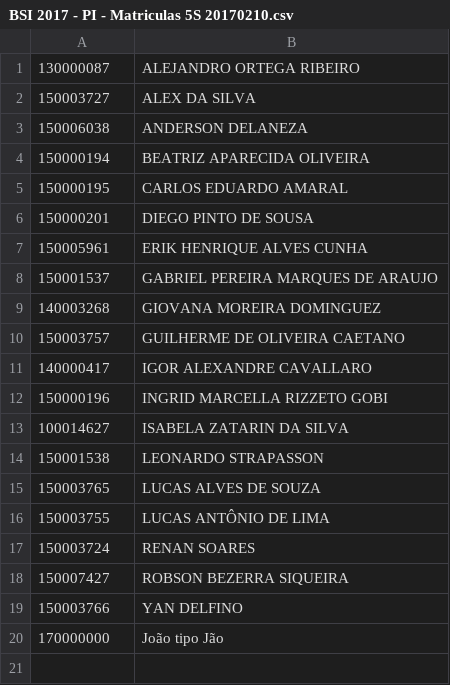
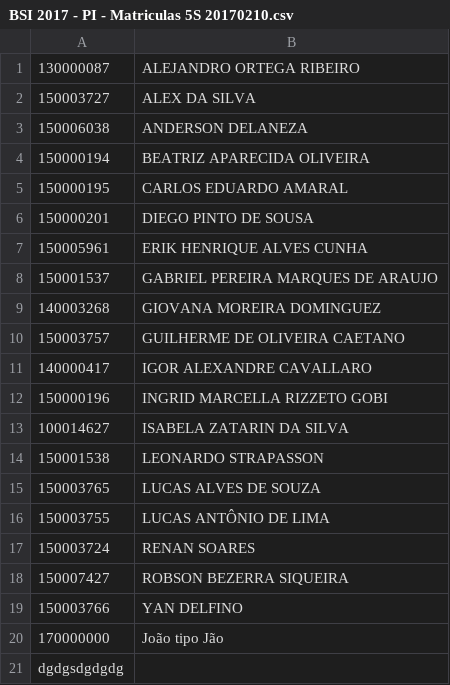
Before and after one commit to freitasjap/REDES, a CSV file: BSI 2017 - PI - Matriculas 5S 20170210.csv, drawn as a sheet.

Commit message:
hfhfgfdg
fdgdfgdg

```diff
--- a/BSI 2017 - PI - Matriculas 5S 20170210.csv
+++ b/BSI 2017 - PI - Matriculas 5S 20170210.csv
@@ -20 +20,2 @@
 170000000; João tipo Jão
+dgdgsdgdgdg
```
